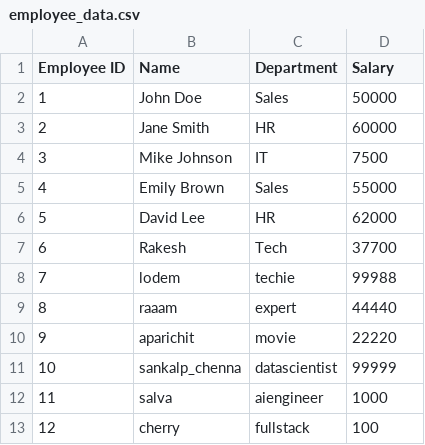
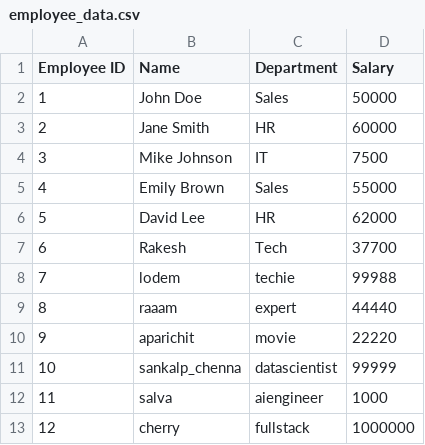
Before and after one commit to Rakesh0430/kafka-csv-sql-procedure, a CSV file: data/employee_data.csv, drawn as a sheet.

```diff
--- a/data/employee_data.csv
+++ b/data/employee_data.csv
@@ -12,2 +12,2 @@ Employee ID,Name,Department,Salary
 11,salva,aiengineer,1000
-12,cherry,fullstack,100
+12,cherry,fullstack,1000000
```
Also changed, not shown: 6 other files.
